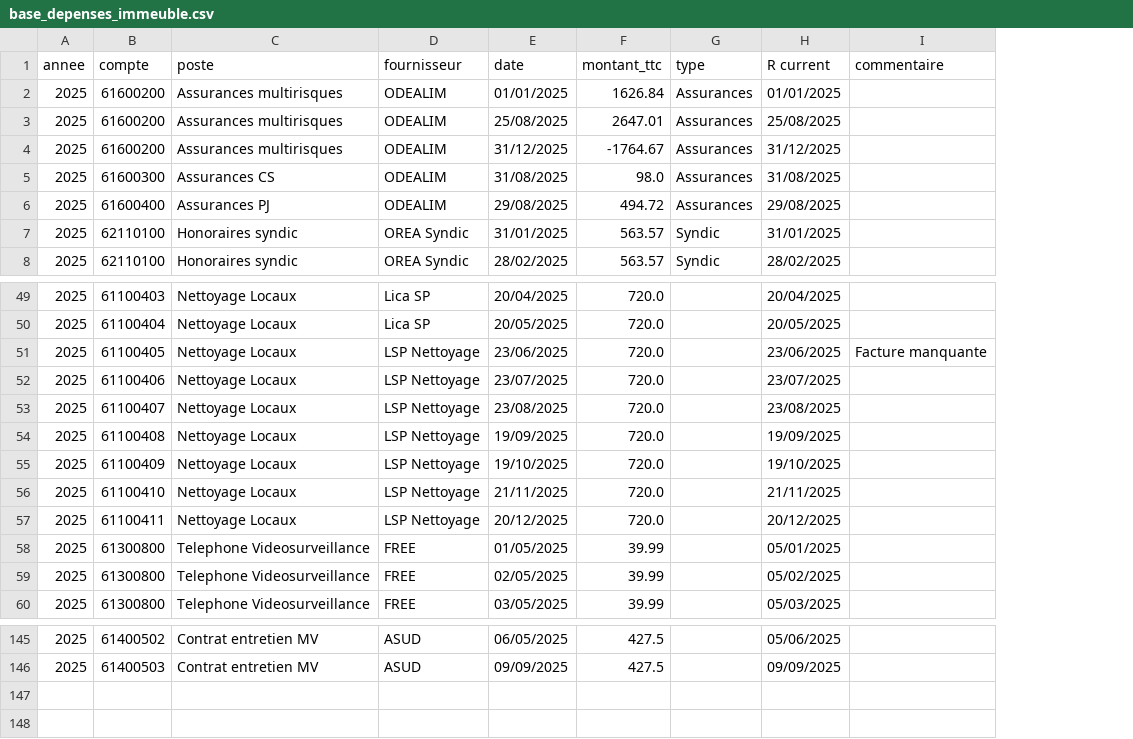
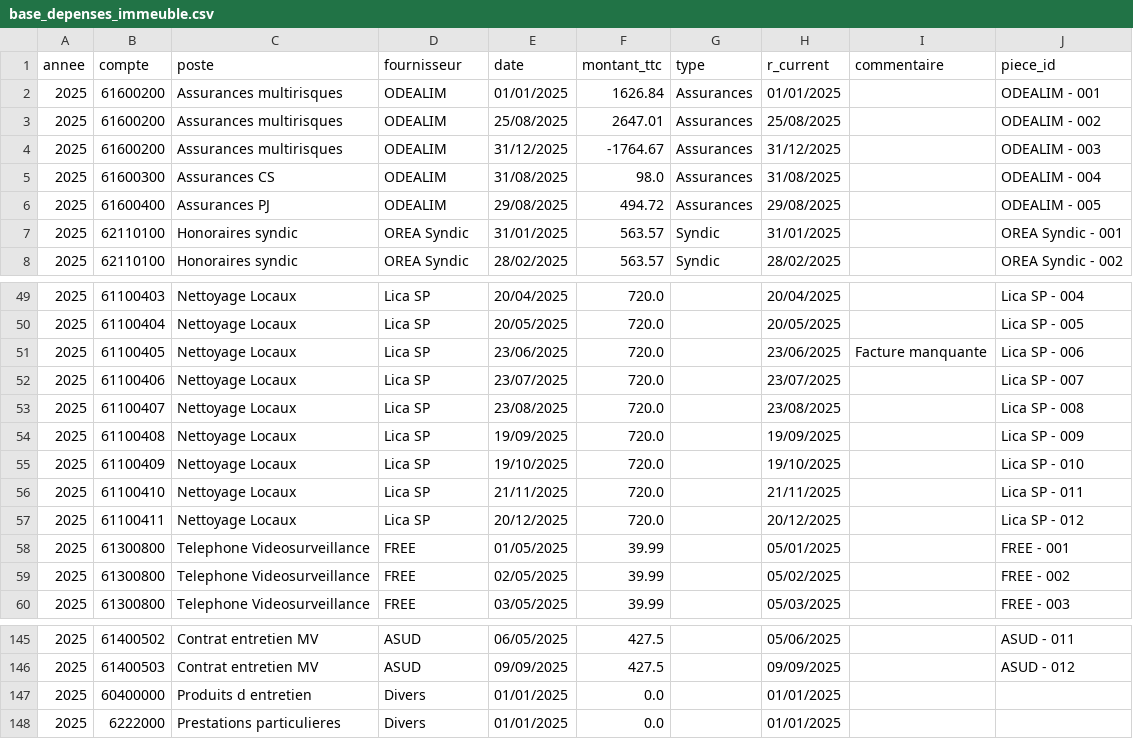
Before and after one commit to charleytrigano/streamlit_immeuble, a CSV file: data/base_depenses_immeuble.csv, drawn as a sheet; only a part is shown, gaps mark what is left out; the diff names each change by its address in the sheet, - before the commit and + after, or states it on an @@ line.

Commit message:
Add files via upload

```diff
--- a/data/base_depenses_immeuble.csv
+++ b/data/base_depenses_immeuble.csv
+column J (piece_id), rows 2-8: ODEALIM - 001 | ODEALIM - 002 | ODEALIM - 003 | ODEALIM - 004 | ODEALIM - 005 | OREA Syndic - 001 | OREA Syndic - 002; rows 49-60: Lica SP - 004 | Lica SP - 005 | Lica SP - 006 | Lica SP - 007 | Lica SP - 008 | Lica SP - 009 | Lica SP - 010 | Lica SP - 011 | Lica SP - 012 | FREE - 001 | FREE - 002 | FREE - 003; rows 145-146: ASUD - 011 | ASUD - 012
-H1: R current
+H1: r_current
-D51:D57 (fournisseur): LSP Nettoyage
+D51:D57 (fournisseur): Lica SP
+row 147: 2025 | 60400000 | Produits d entretien | Divers | 01/01/2025 | 0.0 |  | 01/01/2025
+row 148: 2025 | 6222000 | Prestations particulieres | Divers | 01/01/2025 | 0.0 |  | 01/01/2025
```
